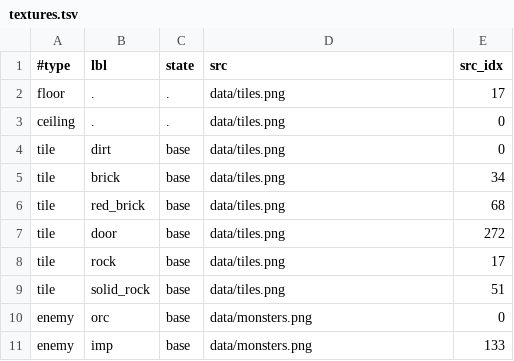
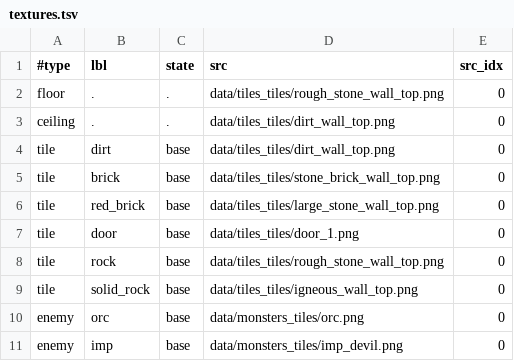
Before and after one commit to koisland/dungeon_crawler, a TSV file: data/textures.tsv, drawn as a sheet.

Commit message:
More work on adding weapons. Change texture script to also generate manifest. Work on changing map to better format and removing FromStr for tiles for better flexibility.

```diff
--- a/data/textures.tsv
+++ b/data/textures.tsv
@@ -1,11 +1,11 @@
 #type	lbl	state	src	src_idx
-floor	.	.	data/tiles.png	17
-ceiling	.	.	data/tiles.png	0
-tile	dirt	base	data/tiles.png	0
-tile	brick	base	data/tiles.png	34
-tile	red_brick	base	data/tiles.png	68
-tile	door	base	data/tiles.png	272
-tile	rock	base	data/tiles.png	17
-tile	solid_rock	base	data/tiles.png	51
-enemy	orc	base	data/monsters.png	0
-enemy	imp	base	data/monsters.png	133
+floor	.	.	data/tiles_tiles/rough_stone_wall_top.png	0
+ceiling	.	.	data/tiles_tiles/dirt_wall_top.png	0
+tile	dirt	base	data/tiles_tiles/dirt_wall_top.png	0
+tile	brick	base	data/tiles_tiles/stone_brick_wall_top.png	0
+tile	red_brick	base	data/tiles_tiles/large_stone_wall_top.png	0
+tile	door	base	data/tiles_tiles/door_1.png	0
+tile	rock	base	data/tiles_tiles/rough_stone_wall_top.png	0
+tile	solid_rock	base	data/tiles_tiles/igneous_wall_top.png	0
+enemy	orc	base	data/monsters_tiles/orc.png	0
+enemy	imp	base	data/monsters_tiles/imp_devil.png	0
```
Also changed, not shown: 19 other files.
